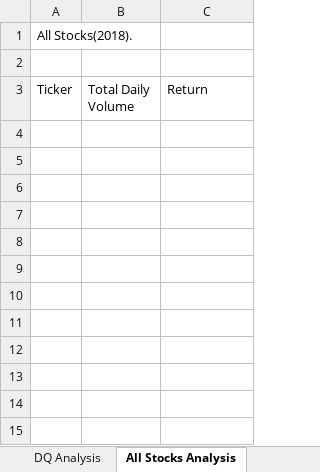
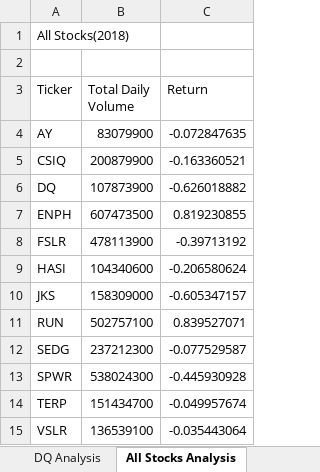
Before and after one commit to freddilly/stock-analysis, an Excel workbook: green_stocks_project.xlsm, sheet All Stocks Analysis, drawn as a sheet; values as stored, in another font and other column widths than the file's, no borders; the diff names each change by its address in the sheet, - before the commit and + after, or states it on an @@ line.

Commit message:
Completed All Stocks Macro

```diff
--- a/green_stocks_project.xlsm (sheet All Stocks Analysis)
+++ b/green_stocks_project.xlsm (sheet All Stocks Analysis)
-A1 (Ticker): All Stocks(2018).
+A1 (Ticker): All Stocks(2018)
+row 4: AY | 83079900 | -0.072847635
+row 5: CSIQ | 200879900 | -0.163360521
+row 6: DQ | 107873900 | -0.626018882
+row 7: ENPH | 607473500 | 0.819230855
+row 8: FSLR | 478113900 | -0.39713192
+row 9: HASI | 104340600 | -0.206580624
+row 10: JKS | 158309000 | -0.605347157
+row 11: RUN | 502757100 | 0.839527071
+row 12: SEDG | 237212300 | -0.077529587
+row 13: SPWR | 538024300 | -0.445930928
+row 14: TERP | 151434700 | -0.049957674
+row 15: VSLR | 136539100 | -0.035443064
```
